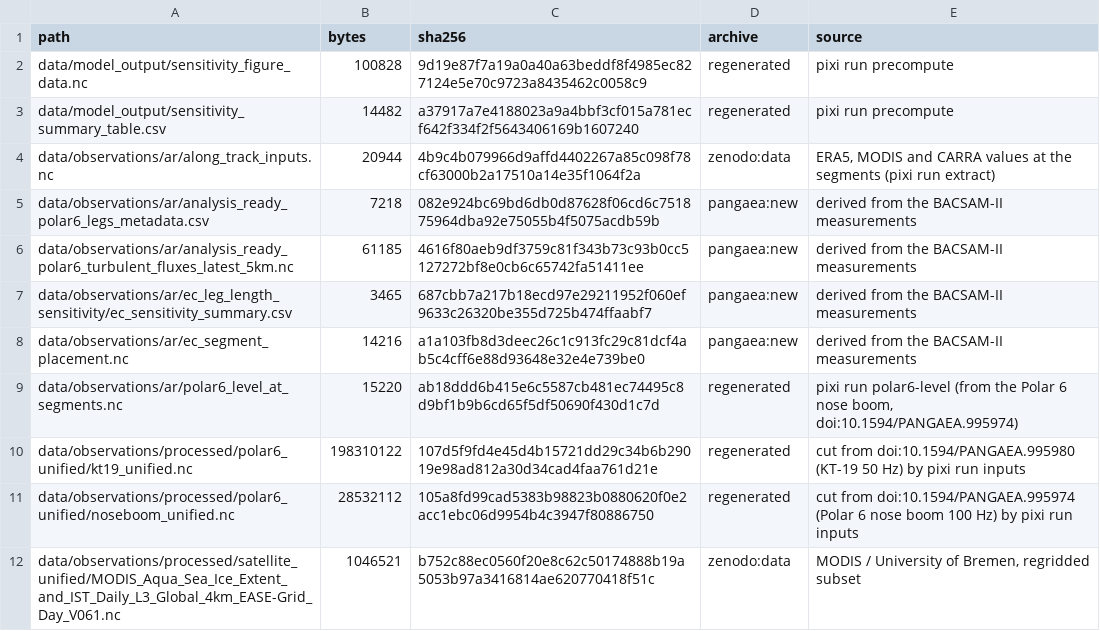
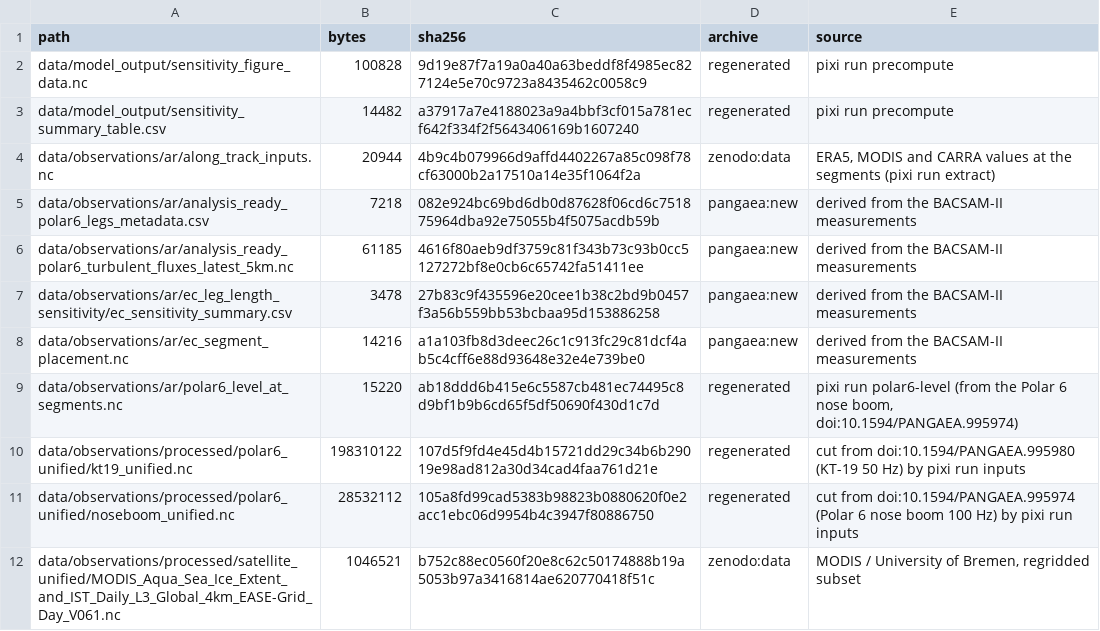
Before and after one commit to FranzFlink/bacsam2-flux-analysis, a TSV file: data/manifest.tsv, drawn as a sheet; only a part is shown.

```diff
--- a/data/manifest.tsv
+++ b/data/manifest.tsv
@@ -6,3 +6,3 @@ data/observations/ar/analysis_ready_polar6_legs_metadata.csv	7218	082e924bc69bd6
 data/observations/ar/analysis_ready_polar6_turbulent_fluxes_latest_5km.nc	61185	4616f80aeb9df3759c81f343b73c93b0cc5127272bf8e0cb6c65742fa51411ee	pangaea:new	derived from the BACSAM-II measurements
-data/observations/ar/ec_leg_length_sensitivity/ec_sensitivity_summary.csv	3465	687cbb7a217b18ecd97e29211952f060ef9633c26320be355d725b474ffaabf7	pangaea:new	derived from the BACSAM-II measurements
+data/observations/ar/ec_leg_length_sensitivity/ec_sensitivity_summary.csv	3478	27b83c9f435596e20cee1b38c2bd9b0457f3a56b559bb53bcbaa95d153886258	pangaea:new	derived from the BACSAM-II measurements
 data/observations/ar/ec_segment_placement.nc	14216	a1a103fb8d3deec26c1c913fc29c81dcf4ab5c4cff6e88d93648e32e4e739be0	pangaea:new	derived from the BACSAM-II measurements
```
Also changed, not shown: 7 other files.
